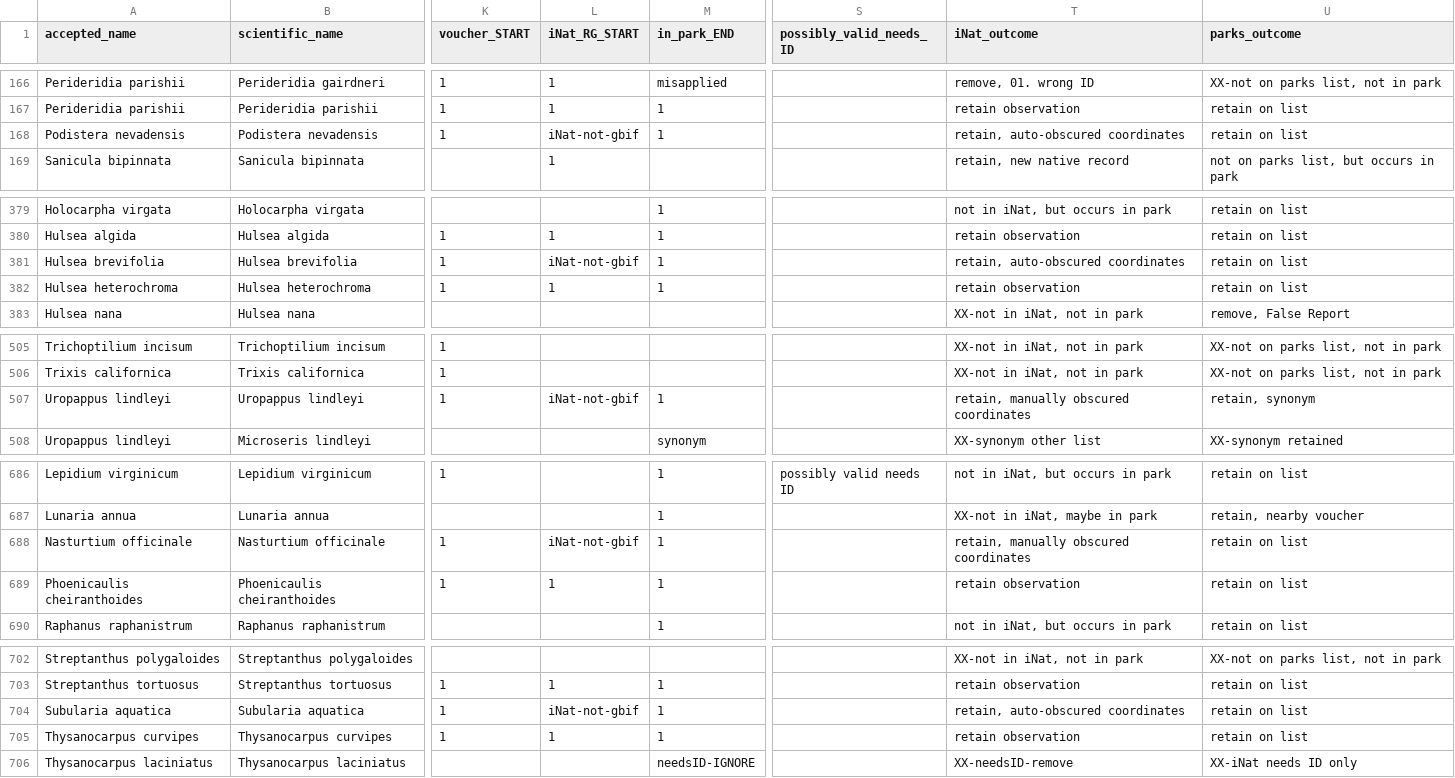
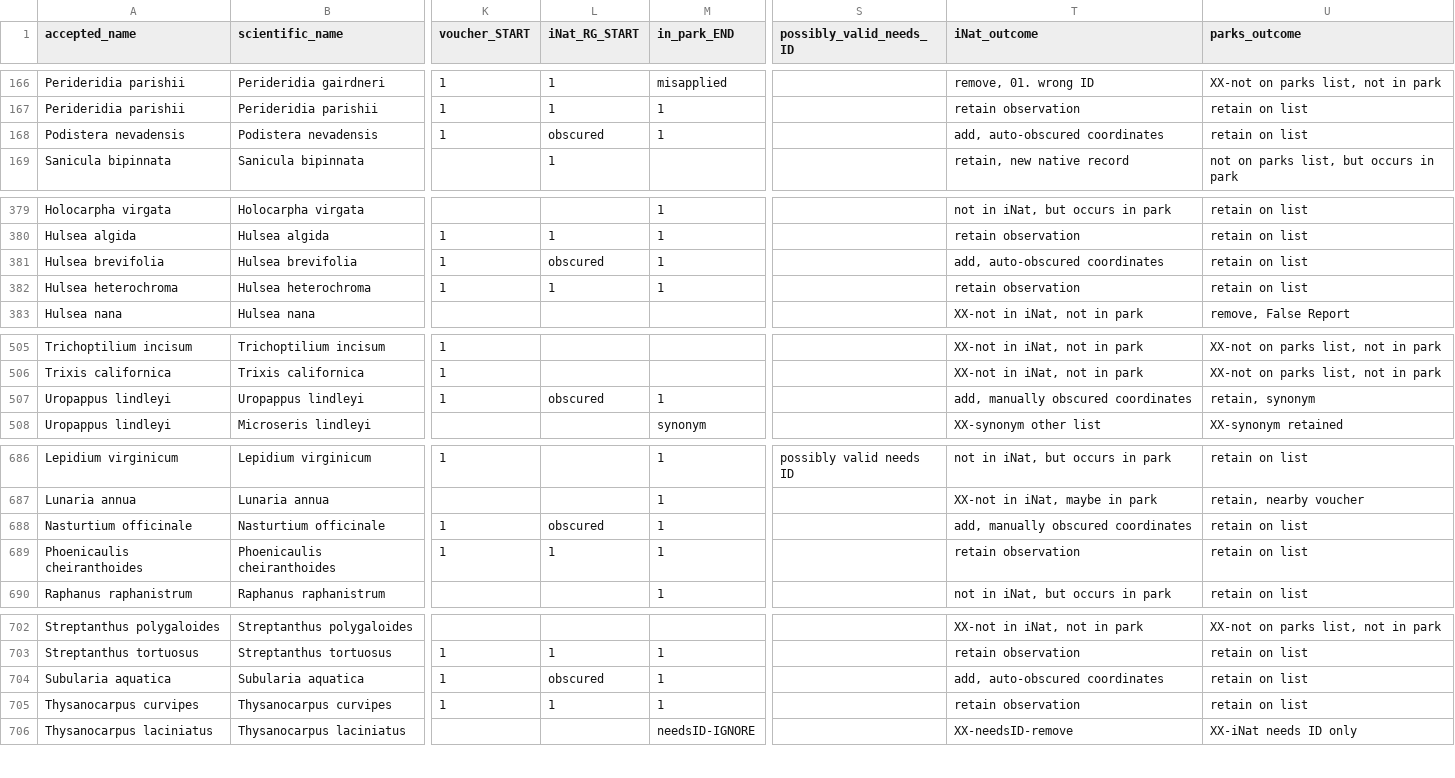
Before and after one commit to tmesaglio/Yosemite_Royal_species_lists, a CSV file: data_Yosemite/Yosemite_all_data_2024.06.13.csv, drawn as a sheet; only a part is shown, gaps mark what is left out; the diff covers the shown part only; the diff names each change by its address in the sheet, - before the commit and + after, or states it on an @@ line.

```diff
--- a/data_Yosemite/Yosemite_all_data_2024.06.13.csv
+++ b/data_Yosemite/Yosemite_all_data_2024.06.13.csv
-L168 (iNat_RG_START): iNat-not-gbif
+L168 (iNat_RG_START): obscured
-T168 (iNat_outcome): retain, auto-obscured coordinates
+T168 (iNat_outcome): add, auto-obscured coordinates
-L381 (iNat_RG_START): iNat-not-gbif
+L381 (iNat_RG_START): obscured
-T381 (iNat_outcome): retain, auto-obscured coordinates
+T381 (iNat_outcome): add, auto-obscured coordinates
-L507 (iNat_RG_START): iNat-not-gbif
+L507 (iNat_RG_START): obscured
-T507 (iNat_outcome): retain, manually obscured coordinates
+T507 (iNat_outcome): add, manually obscured coordinates
-L688 (iNat_RG_START): iNat-not-gbif
+L688 (iNat_RG_START): obscured
-T688 (iNat_outcome): retain, manually obscured coordinates
+T688 (iNat_outcome): add, manually obscured coordinates
-L704 (iNat_RG_START): iNat-not-gbif
+L704 (iNat_RG_START): obscured
-T704 (iNat_outcome): retain, auto-obscured coordinates
+T704 (iNat_outcome): add, auto-obscured coordinates
```
Also changed, not shown: 44 edited cells elsewhere in this file, data_Yosemite/Yosemite_synonyms_lookup_2024.06.11.csv, 2 other files.
